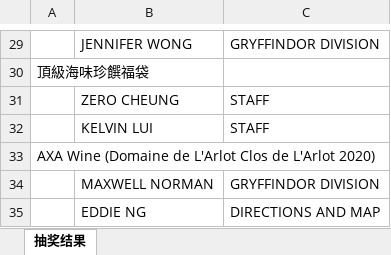
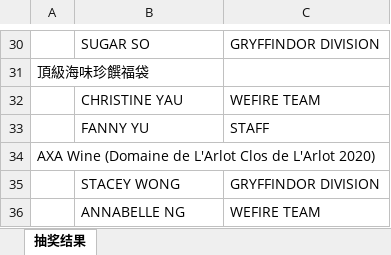
Before and after one commit to AFZ3R0/lottery, an Excel workbook: product/抽奖结果.xlsx, sheet 抽奖结果, drawn as a sheet; only a part is shown, gaps mark what is left out; values as stored, in another font and other column widths than the file's, no borders; removed rows and columns are numbered as before the commit, all else as after; the diff covers the shown part only; the diff names each change by its address in the sheet, - before the commit and + after, or states it on an @@ line.

```diff
--- a/product/抽奖结果.xlsx (sheet 抽奖结果)
+++ b/product/抽奖结果.xlsx (sheet 抽奖结果)
-B30: JENNIFER WONG
+B30: SUGAR SO
-row 31:  | ZERO CHEUNG | STAFF
+row 32:  | CHRISTINE YAU | WEFIRE TEAM
-B33: KELVIN LUI
+B33: FANNY YU
-B35: MAXWELL NORMAN
+B35: STACEY WONG
-row 35:  | EDDIE NG | DIRECTIONS AND MAP
+row 36:  | ANNABELLE NG | WEFIRE TEAM
```
Also changed, not shown: 15 added rows, 14 removed rows and 5 edited cells elsewhere in this sheet, 1 other file.
